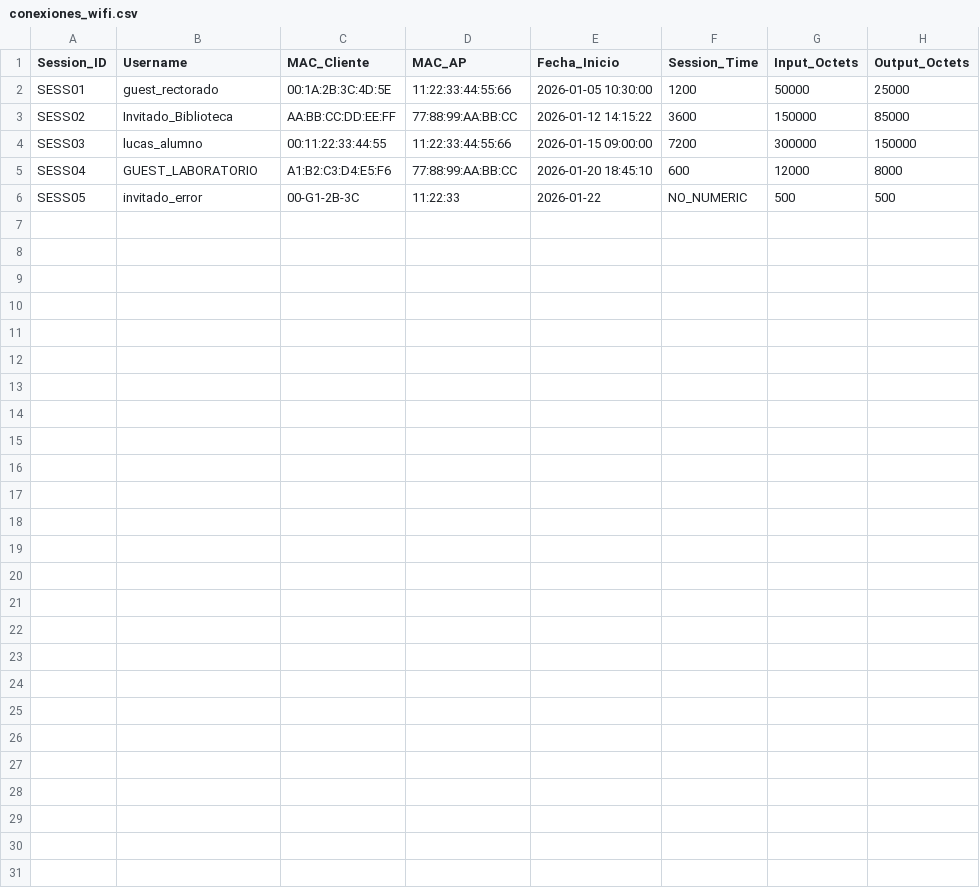
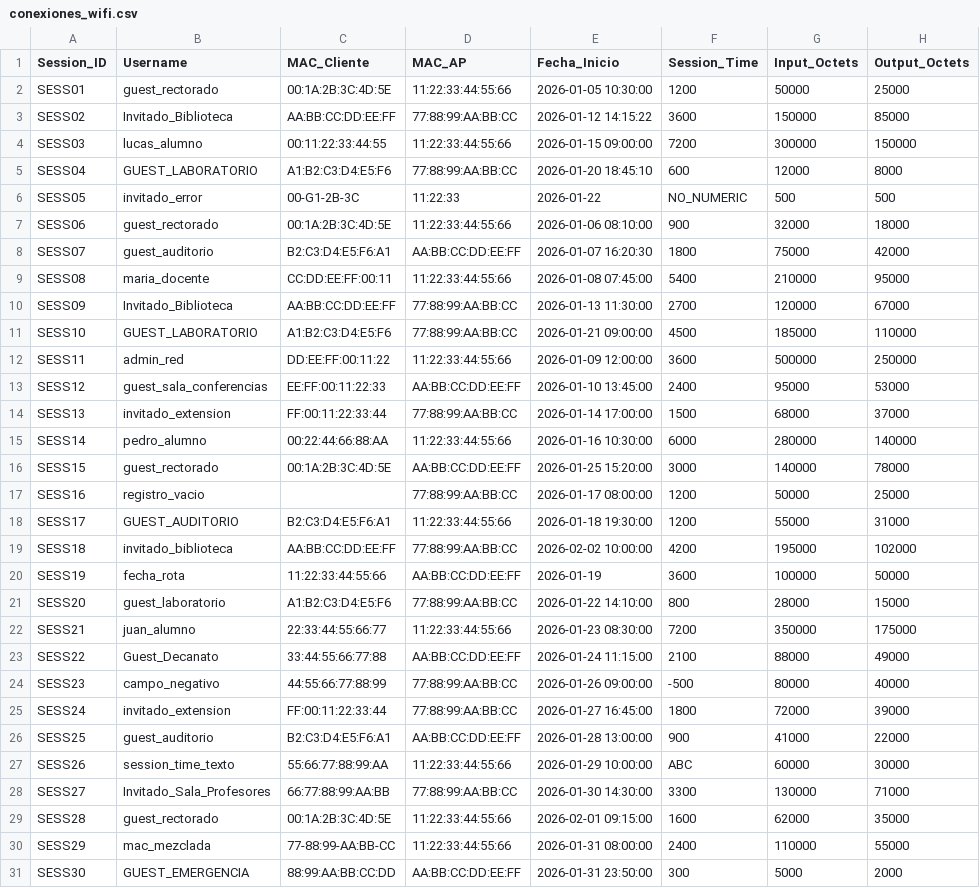
Before and after one commit to luks19/tp5-expresiones-regulares, a CSV file: datos/conexiones_wifi.csv, drawn as a sheet; the diff names each change by its address in the sheet, - before the commit and + after, or states it on an @@ line.

Commit message:
Data: Ampliar dataset CSV con 30 registros incluyendo múltiples invitados, usuarios normales y registros con errores variados

```diff
--- a/datos/conexiones_wifi.csv
+++ b/datos/conexiones_wifi.csv
+row 7: SESS06 | guest_rectorado | 00:1A:2B:3C:4D:5E | 11:22:33:44:55:66 | 2026-01-06 08:10:00 | 900 | 32000 | 18000
+row 8: SESS07 | guest_auditorio | B2:C3:D4:E5:F6:A1 | AA:BB:CC:DD:EE:FF | 2026-01-07 16:20:30 | 1800 | 75000 | 42000
+row 9: SESS08 | maria_docente | CC:DD:EE:FF:00:11 | 11:22:33:44:55:66 | 2026-01-08 07:45:00 | 5400 | 210000 | 95000
+row 10: SESS09 | Invitado_Biblioteca | AA:BB:CC:DD:EE:FF | 77:88:99:AA:BB:CC | 2026-01-13 11:30:00 | 2700 | 120000 | 67000
+row 11: SESS10 | GUEST_LABORATORIO | A1:B2:C3:D4:E5:F6 | 77:88:99:AA:BB:CC | 2026-01-21 09:00:00 | 4500 | 185000 | 110000
+row 12: SESS11 | admin_red | DD:EE:FF:00:11:22 | 11:22:33:44:55:66 | 2026-01-09 12:00:00 | 3600 | 500000 | 250000
+row 13: SESS12 | guest_sala_conferencias | EE:FF:00:11:22:33 | AA:BB:CC:DD:EE:FF | 2026-01-10 13:45:00 | 2400 | 95000 | 53000
+row 14: SESS13 | invitado_extension | FF:00:11:22:33:44 | 77:88:99:AA:BB:CC | 2026-01-14 17:00:00 | 1500 | 68000 | 37000
+row 15: SESS14 | pedro_alumno | 00:22:44:66:88:AA | 11:22:33:44:55:66 | 2026-01-16 10:30:00 | 6000 | 280000 | 140000
+row 16: SESS15 | guest_rectorado | 00:1A:2B:3C:4D:5E | AA:BB:CC:DD:EE:FF | 2026-01-25 15:20:00 | 3000 | 140000 | 78000
+row 17: SESS16 | registro_vacio |  | 77:88:99:AA:BB:CC | 2026-01-17 08:00:00 | 1200 | 50000 | 25000
+row 18: SESS17 | GUEST_AUDITORIO | B2:C3:D4:E5:F6:A1 | 11:22:33:44:55:66 | 2026-01-18 19:30:00 | 1200 | 55000 | 31000
+row 19: SESS18 | invitado_biblioteca | AA:BB:CC:DD:EE:FF | 77:88:99:AA:BB:CC | 2026-02-02 10:00:00 | 4200 | 195000 | 102000
+row 20: SESS19 | fecha_rota | 11:22:33:44:55:66 | AA:BB:CC:DD:EE:FF | 2026-01-19 | 3600 | 100000 | 50000
+row 21: SESS20 | guest_laboratorio | A1:B2:C3:D4:E5:F6 | 77:88:99:AA:BB:CC | 2026-01-22 14:10:00 | 800 | 28000 | 15000
+row 22: SESS21 | juan_alumno | 22:33:44:55:66:77 | 11:22:33:44:55:66 | 2026-01-23 08:30:00 | 7200 | 350000 | 175000
+row 23: SESS22 | Guest_Decanato | 33:44:55:66:77:88 | AA:BB:CC:DD:EE:FF | 2026-01-24 11:15:00 | 2100 | 88000 | 49000
+row 24: SESS23 | campo_negativo | 44:55:66:77:88:99 | 77:88:99:AA:BB:CC | 2026-01-26 09:00:00 | -500 | 80000 | 40000
+row 25: SESS24 | invitado_extension | FF:00:11:22:33:44 | 77:88:99:AA:BB:CC | 2026-01-27 16:45:00 | 1800 | 72000 | 39000
+row 26: SESS25 | guest_auditorio | B2:C3:D4:E5:F6:A1 | AA:BB:CC:DD:EE:FF | 2026-01-28 13:00:00 | 900 | 41000 | 22000
+row 27: SESS26 | session_time_texto | 55:66:77:88:99:AA | 11:22:33:44:55:66 | 2026-01-29 10:00:00 | ABC | 60000 | 30000
+row 28: SESS27 | Invitado_Sala_Profesores | 66:77:88:99:AA:BB | 77:88:99:AA:BB:CC | 2026-01-30 14:30:00 | 3300 | 130000 | 71000
+row 29: SESS28 | guest_rectorado | 00:1A:2B:3C:4D:5E | 11:22:33:44:55:66 | 2026-02-01 09:15:00 | 1600 | 62000 | 35000
+row 30: SESS29 | mac_mezclada | 77-88:99-AA:BB-CC | 11:22:33:44:55:66 | 2026-01-31 08:00:00 | 2400 | 110000 | 55000
+row 31: SESS30 | GUEST_EMERGENCIA | 88:99:AA:BB:CC:DD | AA:BB:CC:DD:EE:FF | 2026-01-31 23:50:00 | 300 | 5000 | 2000
```
